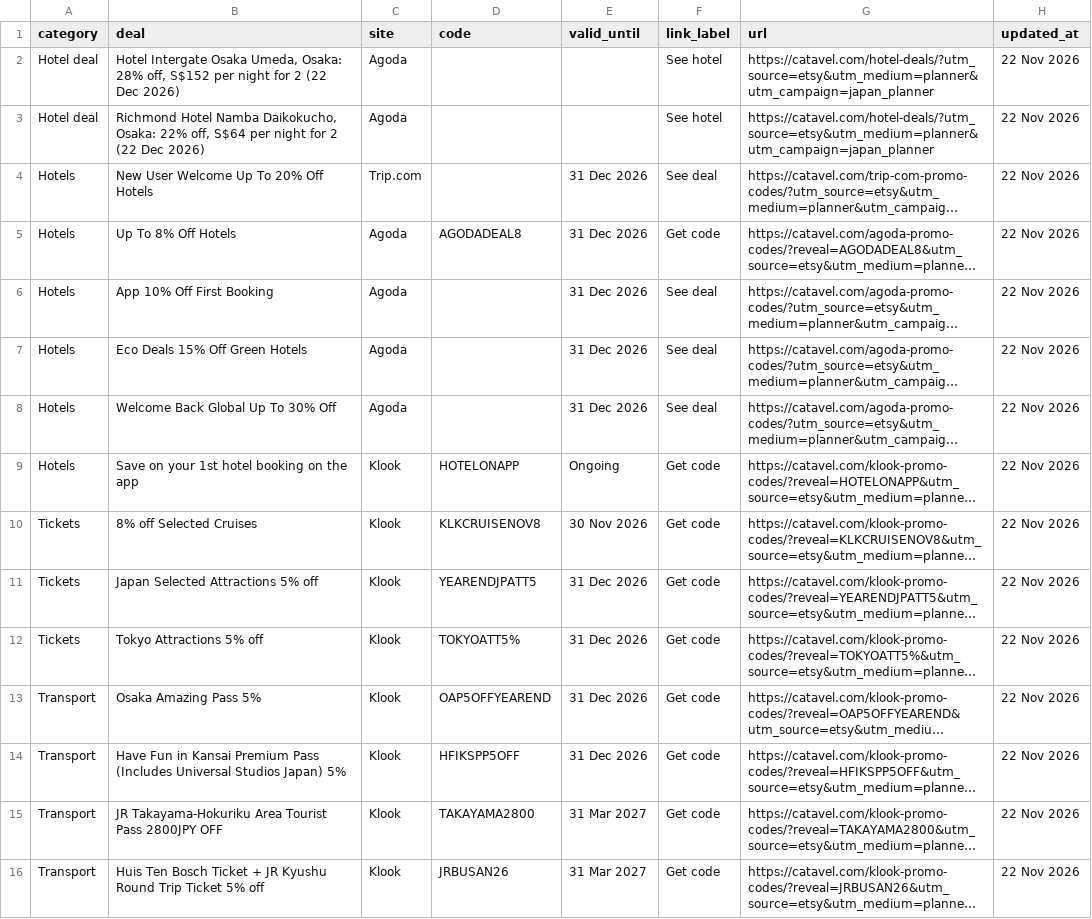
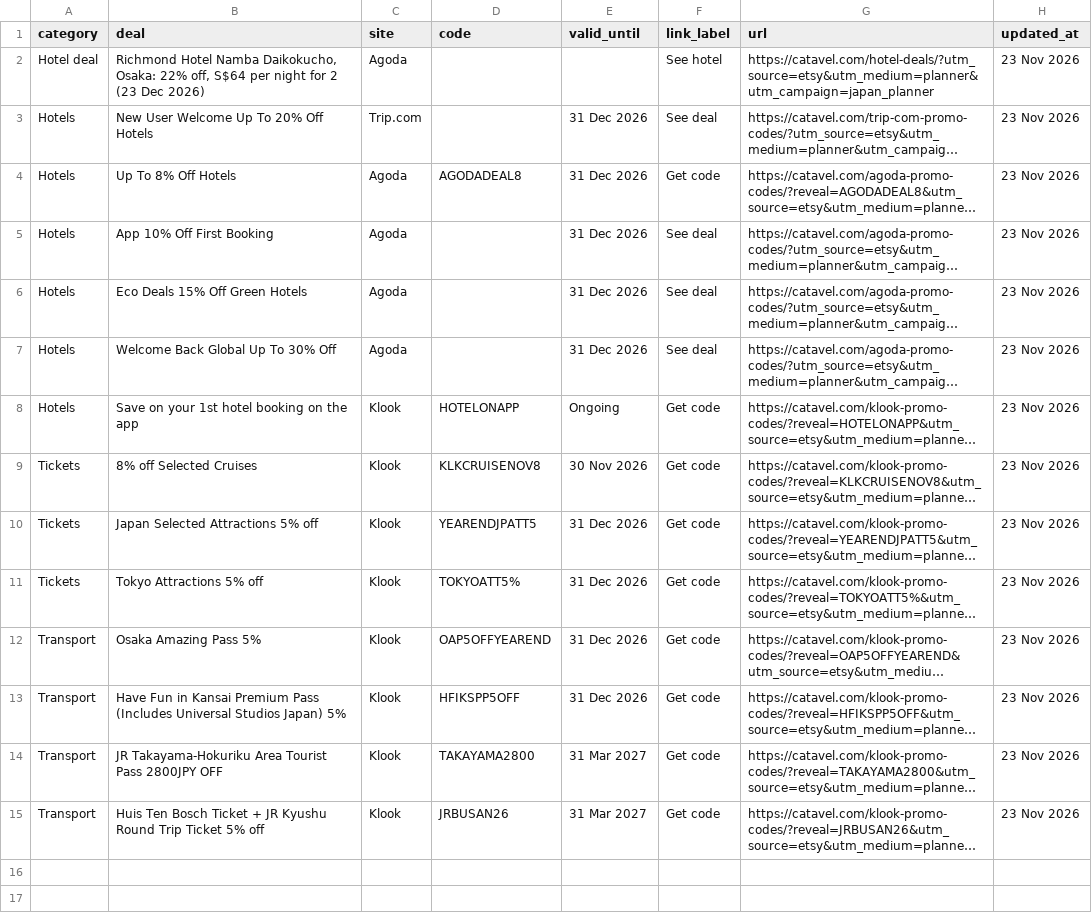
Before and after one commit to catavel/Catavel, a CSV file: feeds/planner-japan.csv, drawn as a sheet; long unchanged cells end in …; removed rows and columns are numbered as before the commit, all else as after; the diff names each change by its address in the sheet, - before the commit and + after, or states it on an @@ line.

Commit message:
chore: update planner feed japan [2026-11-23]

```diff
--- a/feeds/planner-japan.csv
+++ b/feeds/planner-japan.csv
-row 2: Hotel deal | Hotel Intergate Osaka Umeda, Osaka: 28% off, S$152 per night for 2 (22 Dec 2026) | Agoda |  |  | See hotel | https://catavel.com/hotel-deals/?utm_source=etsy&utm_medium=planner&utm_campaign=japan_planner | 22 Nov 2026
-B2 (deal): …for 2 (22 Dec 2026)
+B2 (deal): …for 2 (23 Dec 2026)
-H2:H15 (updated_at): 22 Nov 2026
+H2:H15 (updated_at): 23 Nov 2026
```
